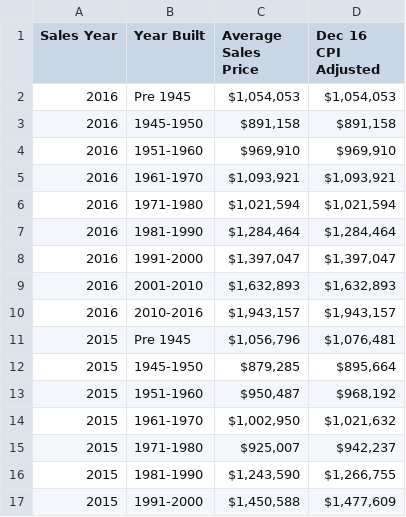
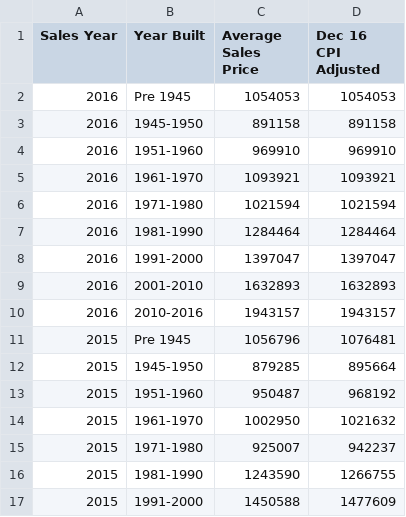
Before and after one commit to d59gibson/housing, a CSV file: Average Sales By Age Cohort_2017-01-27.csv, drawn as a sheet; only a part is shown; the diff covers the shown part only.

Commit message:
uploas

```diff
--- a/Average Sales By Age Cohort_2017-01-27.csv
+++ b/Average Sales By Age Cohort_2017-01-27.csv
@@ -2,16 +2,16 @@ Sales Year,Year Built,Average Sales Price,Dec 16 CPI Adjusted,
-2016,Pre 1945,"$1,054,053","$1,054,053",
-2016,1945-1950,"$891,158","$891,158",
-2016,1951-1960,"$969,910","$969,910",
-2016,1961-1970,"$1,093,921","$1,093,921",
-2016,1971-1980,"$1,021,594","$1,021,594",
-2016,1981-1990,"$1,284,464","$1,284,464",
-2016,1991-2000,"$1,397,047","$1,397,047",
-2016,2001-2010,"$1,632,893","$1,632,893",
-2016,2010-2016,"$1,943,157","$1,943,157",
-2015,Pre 1945,"$1,056,796","$1,076,481",
-2015,1945-1950,"$879,285 ","$895,664",
-2015,1951-1960,"$950,487 ","$968,192",
-2015,1961-1970,"$1,002,950 ","$1,021,632",
-2015,1971-1980,"$925,007 ","$942,237",
-2015,1981-1990,"$1,243,590 ","$1,266,755",
-2015,1991-2000,"$1,450,588 ","$1,477,609",
+2016,Pre 1945,1054053,1054053
+2016,1945-1950,891158,891158
+2016,1951-1960,969910,969910
+2016,1961-1970,1093921,1093921
+2016,1971-1980,1021594,1021594
+2016,1981-1990,1284464,1284464
+2016,1991-2000,1397047,1397047
+2016,2001-2010,1632893,1632893
+2016,2010-2016,1943157,1943157
+2015,Pre 1945,1056796,1076481
+2015,1945-1950,879285,895664
+2015,1951-1960,950487,968192
+2015,1961-1970,1002950,1021632
+2015,1971-1980,925007,942237
+2015,1981-1990,1243590,1266755
+2015,1991-2000,1450588,1477609
```
Also changed, not shown: 76 edited cells elsewhere in this file.
